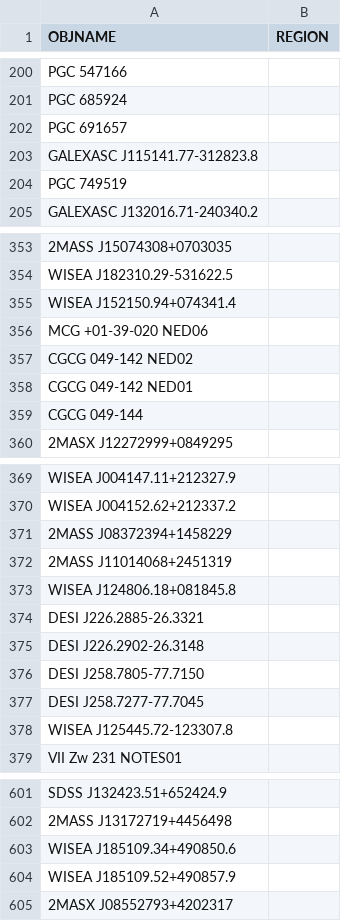
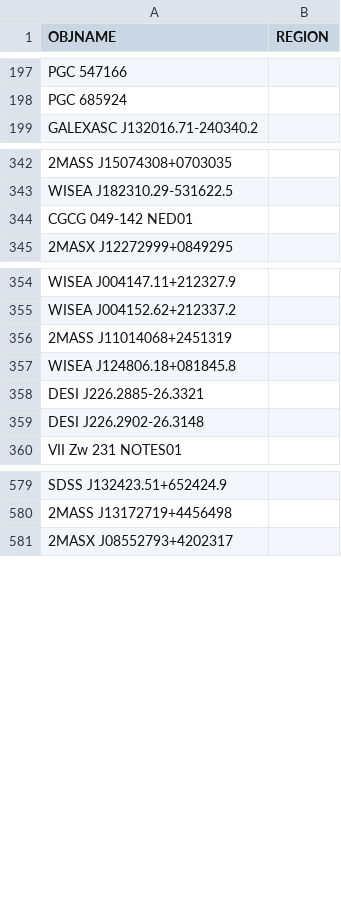
Before and after one commit to moustakas/SGA, a CSV file: py/SGA/data/SGA2025/overlays/v0.90/drops.csv, drawn as a sheet; only a part is shown, gaps mark what is left out; the diff covers the shown part only; the diff names each change by its address in the sheet, - before the commit and + after, or states it on an @@ line.

Commit message:
remove duplicate drops

```diff
--- a/py/SGA/data/SGA2025/overlays/v0.90/drops.csv
+++ b/py/SGA/data/SGA2025/overlays/v0.90/drops.csv
-row 202: PGC 691657
-row 203: GALEXASC J115141.77-312823.8
-row 204: PGC 749519
-row 355: WISEA J152150.94+074341.4
-row 356: MCG +01-39-020 NED06
-row 357: CGCG 049-142 NED02
-row 359: CGCG 049-144
-row 371: 2MASS J08372394+1458229
-row 376: DESI J258.7805-77.7150
-row 377: DESI J258.7277-77.7045
-row 378: WISEA J125445.72-123307.8
-row 603: WISEA J185109.34+490850.6
-row 604: WISEA J185109.52+490857.9
```
Also changed, not shown: 14 removed rows elsewhere in this file, 1 other file.
